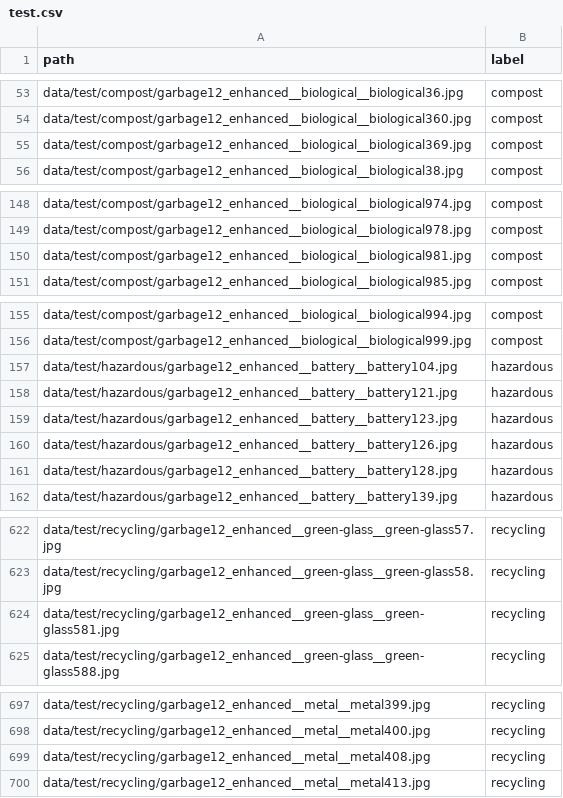
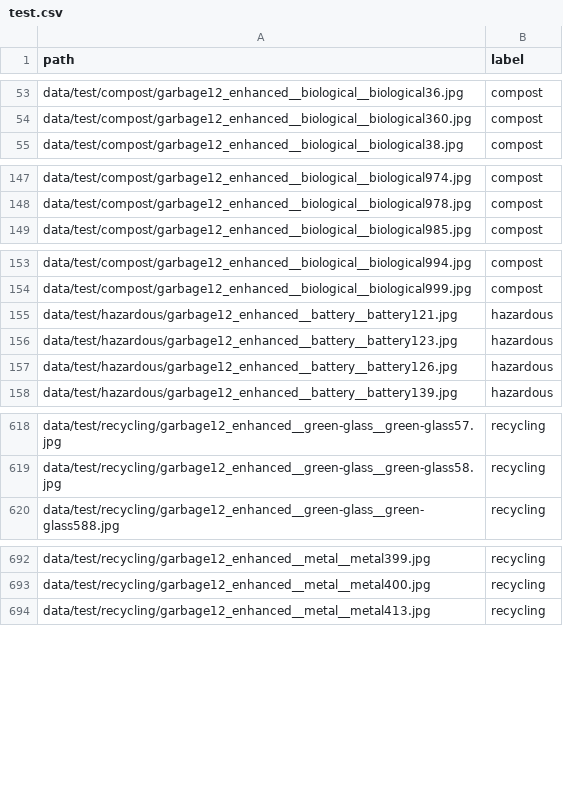
Before and after one commit to atran742/Trash_Recycling_classifier, a CSV file: data/splits/test.csv, drawn as a sheet; only a part is shown, gaps mark what is left out; the diff covers the shown part only; the diff names each change by its address in the sheet, - before the commit and + after, or states it on an @@ line.

```diff
--- a/data/splits/test.csv
+++ b/data/splits/test.csv
-row 55: data/test/compost/garbage12_enhanced__biological__biological369.jpg | compost
-row 150: data/test/compost/garbage12_enhanced__biological__biological981.jpg | compost
-row 157: data/test/hazardous/garbage12_enhanced__battery__battery104.jpg | hazardous
-row 161: data/test/hazardous/garbage12_enhanced__battery__battery128.jpg | hazardous
-row 624: data/test/recycling/garbage12_enhanced__green-glass__green-glass581.jpg | recycling
-row 699: data/test/recycling/garbage12_enhanced__metal__metal408.jpg | recycling
```
Also changed, not shown: 6 removed rows elsewhere in this file, data/splits/validation.csv, results/leakage_pairs.csv, 2 other files.
